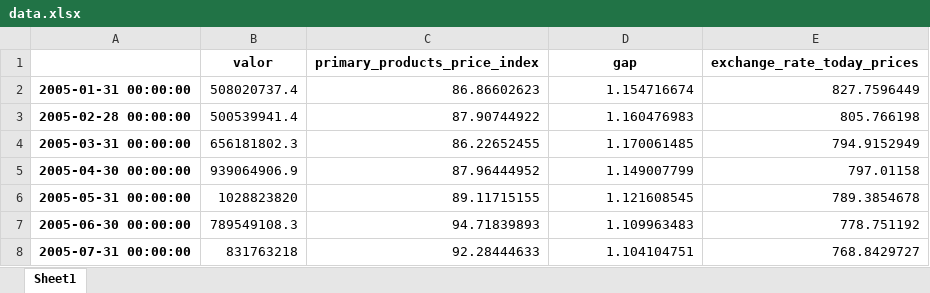
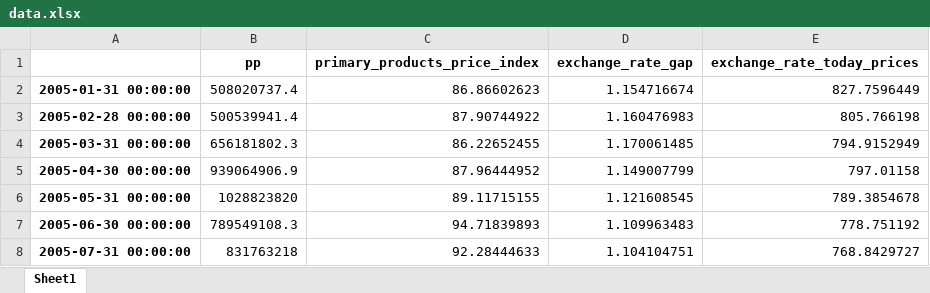
Before and after one commit to MartinBasualdo0/Prediction-Argentinian-primary-products-prediction, an Excel workbook: data/data.xlsx, sheet Sheet1, drawn as a sheet; only a part is shown; values as stored, in another font and other column widths than the file's, no borders; the diff names each change by its address in the sheet, - before the commit and + after, or states it on an @@ line.

Commit message:
data_creation complete

```diff
--- a/data/data.xlsx (sheet Sheet1)
+++ b/data/data.xlsx (sheet Sheet1)
-B1: valor
+B1: pp
-D1: gap
+D1: exchange_rate_gap
```
Also changed, not shown: code/data_scrap/downloads/exchange_rate/exchange_rates.xlsx, 7 other files.
